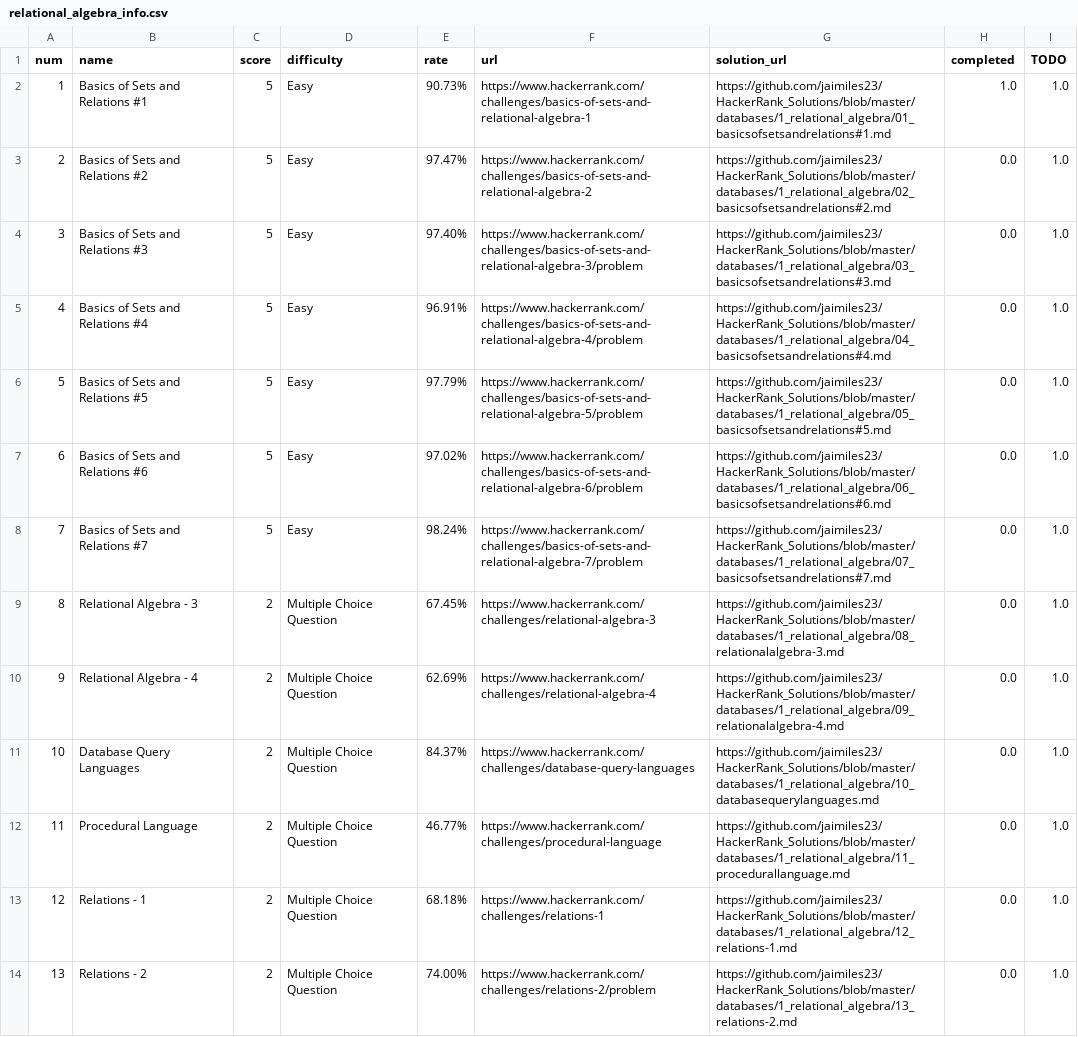
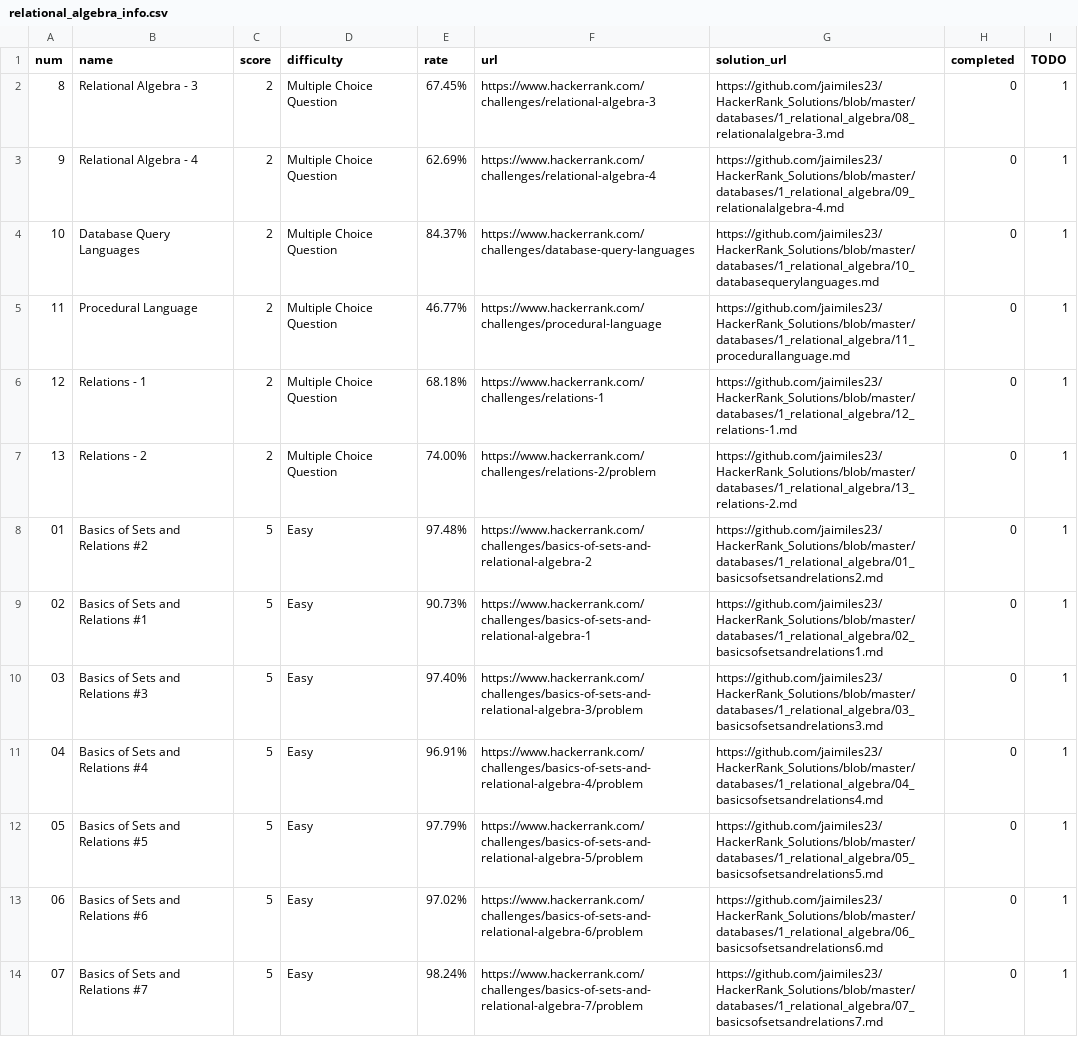
Before and after one commit to jaimiles23/HackerRank_Solutions, a CSV file: databases/1_relational_algebra/relational_algebra_info.csv, drawn as a sheet; removed rows and columns are numbered as before the commit, all else as after; the diff names each change by its address in the sheet, - before the commit and + after, or states it on an @@ line.

```diff
--- a/databases/1_relational_algebra/relational_algebra_info.csv
+++ b/databases/1_relational_algebra/relational_algebra_info.csv
-row 2: 1 | Basics of Sets and Relations #1 | 5 | Easy | 90.73% | https://www.hackerrank.com/challenges/basics-of-sets-and-relational-algebra-1 | https://github.com/jaimiles23/HackerRank_Solutions/blob/master/databases/1_relational_algebra/01_basicsofsetsandrelations#1.md | 1.0 | 1.0
-row 3: 2 | Basics of Sets and Relations #2 | 5 | Easy | 97.47% | https://www.hackerrank.com/challenges/basics-of-sets-and-relational-algebra-2 | https://github.com/jaimiles23/HackerRank_Solutions/blob/master/databases/1_relational_algebra/02_basicsofsetsandrelations#2.md | 0.0 | 1.0
-row 4: 3 | Basics of Sets and Relations #3 | 5 | Easy | 97.40% | https://www.hackerrank.com/challenges/basics-of-sets-and-relational-algebra-3/problem | https://github.com/jaimiles23/HackerRank_Solutions/blob/master/databases/1_relational_algebra/03_basicsofsetsandrelations#3.md | 0.0 | 1.0
-row 5: 4 | Basics of Sets and Relations #4 | 5 | Easy | 96.91% | https://www.hackerrank.com/challenges/basics-of-sets-and-relational-algebra-4/problem | https://github.com/jaimiles23/HackerRank_Solutions/blob/master/databases/1_relational_algebra/04_basicsofsetsandrelations#4.md | 0.0 | 1.0
-row 6: 5 | Basics of Sets and Relations #5 | 5 | Easy | 97.79% | https://www.hackerrank.com/challenges/basics-of-sets-and-relational-algebra-5/problem | https://github.com/jaimiles23/HackerRank_Solutions/blob/master/databases/1_relational_algebra/05_basicsofsetsandrelations#5.md | 0.0 | 1.0
-row 7: 6 | Basics of Sets and Relations #6 | 5 | Easy | 97.02% | https://www.hackerrank.com/challenges/basics-of-sets-and-relational-algebra-6/problem | https://github.com/jaimiles23/HackerRank_Solutions/blob/master/databases/1_relational_algebra/06_basicsofsetsandrelations#6.md | 0.0 | 1.0
-row 8: 7 | Basics of Sets and Relations #7 | 5 | Easy | 98.24% | https://www.hackerrank.com/challenges/basics-of-sets-and-relational-algebra-7/problem | https://github.com/jaimiles23/HackerRank_Solutions/blob/master/databases/1_relational_algebra/07_basicsofsetsandrelations#7.md | 0.0 | 1.0
-H2:H7 (completed): 0.0
+H2:H7 (completed): 0
-I2:I7 (TODO): 1.0
+I2:I7 (TODO): 1
+row 8: 01 | Basics of Sets and Relations #2 | 5 | Easy | 97.48% | https://www.hackerrank.com/challenges/basics-of-sets-and-relational-algebra-2 | https://github.com/jaimiles23/HackerRank_Solutions/blob/master/databases/1_relational_algebra/01_basicsofsetsandrelations2.md | 0 | 1
+row 9: 02 | Basics of Sets and Relations #1 | 5 | Easy | 90.73% | https://www.hackerrank.com/challenges/basics-of-sets-and-relational-algebra-1 | https://github.com/jaimiles23/HackerRank_Solutions/blob/master/databases/1_relational_algebra/02_basicsofsetsandrelations1.md | 0 | 1
+row 10: 03 | Basics of Sets and Relations #3 | 5 | Easy | 97.40% | https://www.hackerrank.com/challenges/basics-of-sets-and-relational-algebra-3/problem | https://github.com/jaimiles23/HackerRank_Solutions/blob/master/databases/1_relational_algebra/03_basicsofsetsandrelations3.md | 0 | 1
+row 11: 04 | Basics of Sets and Relations #4 | 5 | Easy | 96.91% | https://www.hackerrank.com/challenges/basics-of-sets-and-relational-algebra-4/problem | https://github.com/jaimiles23/HackerRank_Solutions/blob/master/databases/1_relational_algebra/04_basicsofsetsandrelations4.md | 0 | 1
+row 12: 05 | Basics of Sets and Relations #5 | 5 | Easy | 97.79% | https://www.hackerrank.com/challenges/basics-of-sets-and-relational-algebra-5/problem | https://github.com/jaimiles23/HackerRank_Solutions/blob/master/databases/1_relational_algebra/05_basicsofsetsandrelations5.md | 0 | 1
+row 13: 06 | Basics of Sets and Relations #6 | 5 | Easy | 97.02% | https://www.hackerrank.com/challenges/basics-of-sets-and-relational-algebra-6/problem | https://github.com/jaimiles23/HackerRank_Solutions/blob/master/databases/1_relational_algebra/06_basicsofsetsandrelations6.md | 0 | 1
+row 14: 07 | Basics of Sets and Relations #7 | 5 | Easy | 98.24% | https://www.hackerrank.com/challenges/basics-of-sets-and-relational-algebra-7/problem | https://github.com/jaimiles23/HackerRank_Solutions/blob/master/databases/1_relational_algebra/07_basicsofsetsandrelations7.md | 0 | 1
```
Also changed, not shown: databases/3_olap/olap_info.csv, databases/6_database_normalization/database_normalization_info.csv, 20 other files.
